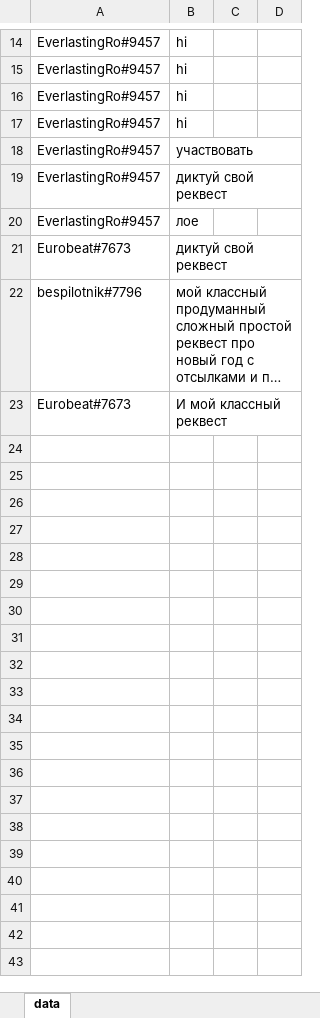
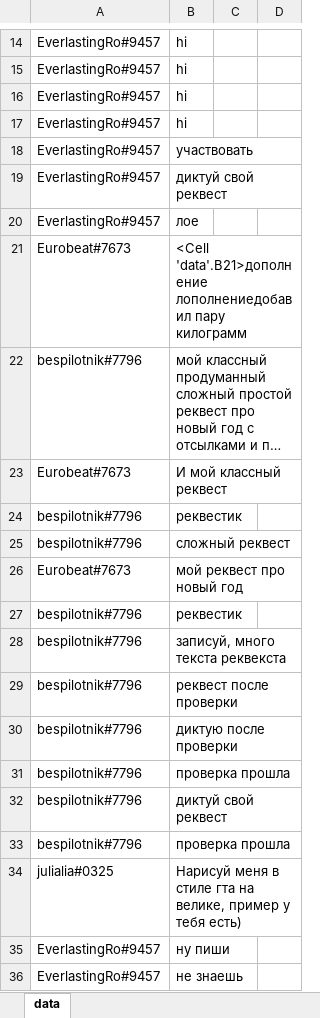
Before and after one commit to Sultanmagomed/Secret-santa-bot, an Excel workbook: List_of_santas.xlsx, sheet data, drawn as a sheet; only a part is shown, gaps mark what is left out; long unchanged cells end in …; values as stored, in another font and other column widths than the file's, no borders; the diff names each change by its address in the sheet, - before the commit and + after, or states it on an @@ line.

Commit message:
Функция получения реквеста
добавлено дополнение реквеста

```diff
--- a/List_of_santas.xlsx (sheet data)
+++ b/List_of_santas.xlsx (sheet data)
-B21: диктуй свой реквест
+B21: <Cell 'data'.B21>дополнение лополнениедобавил пару килограмм
+row 24: bespilotnik#7796 | реквестик
+row 25: bespilotnik#7796 | сложный реквест
+row 26: Eurobeat#7673 | мой реквест про новый год
+row 27: bespilotnik#7796 | реквестик
+row 28: bespilotnik#7796 | записуй, много текста реквекста
+row 29: bespilotnik#7796 | реквест после проверки
+row 30: bespilotnik#7796 | диктую после проверки
+row 31: bespilotnik#7796 | проверка прошла
+row 32: bespilotnik#7796 | диктуй свой реквест
+row 33: bespilotnik#7796 | проверка прошла
+row 34: julialia#0325 | Нарисуй меня в стиле гта на велике, пример у тебя есть)
+row 35: EverlastingRo#9457 | ну пиши
+row 36: EverlastingRo#9457 | не знаешь
```
Also changed, not shown: 1 other file.
